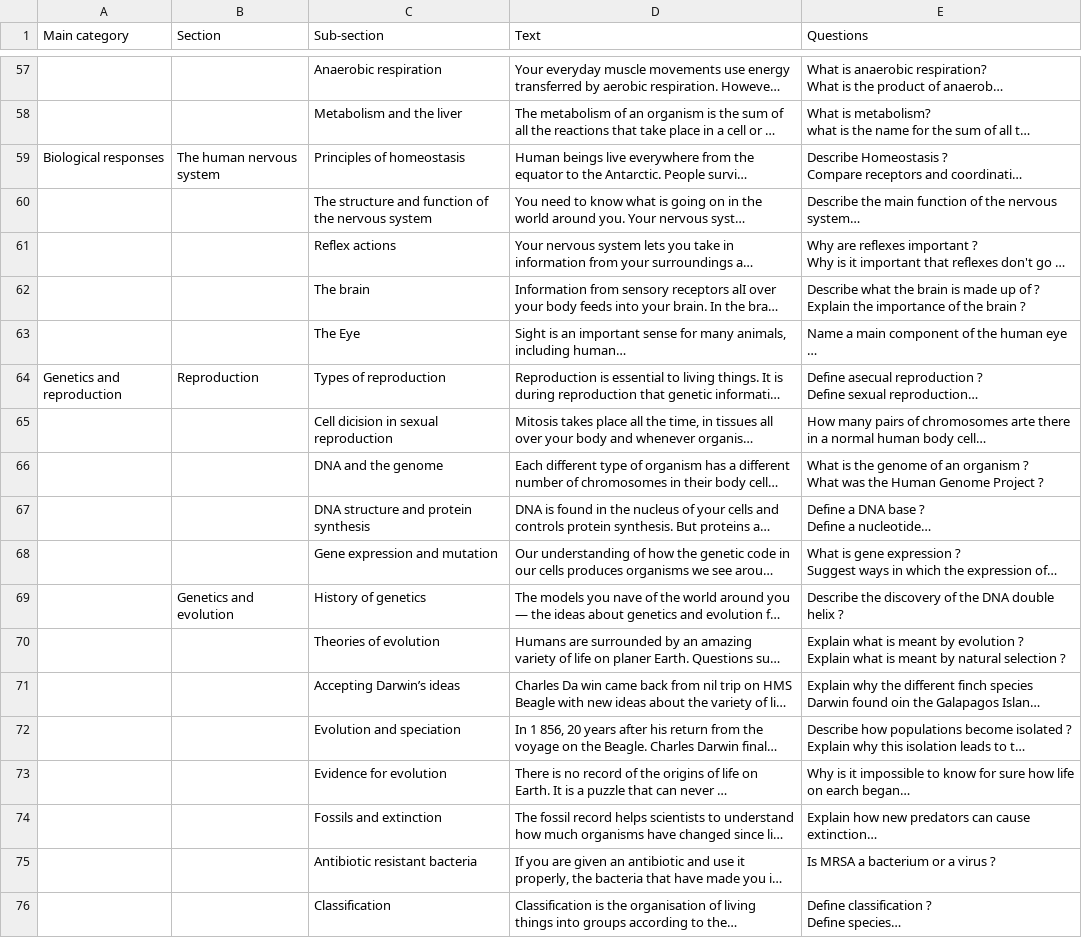
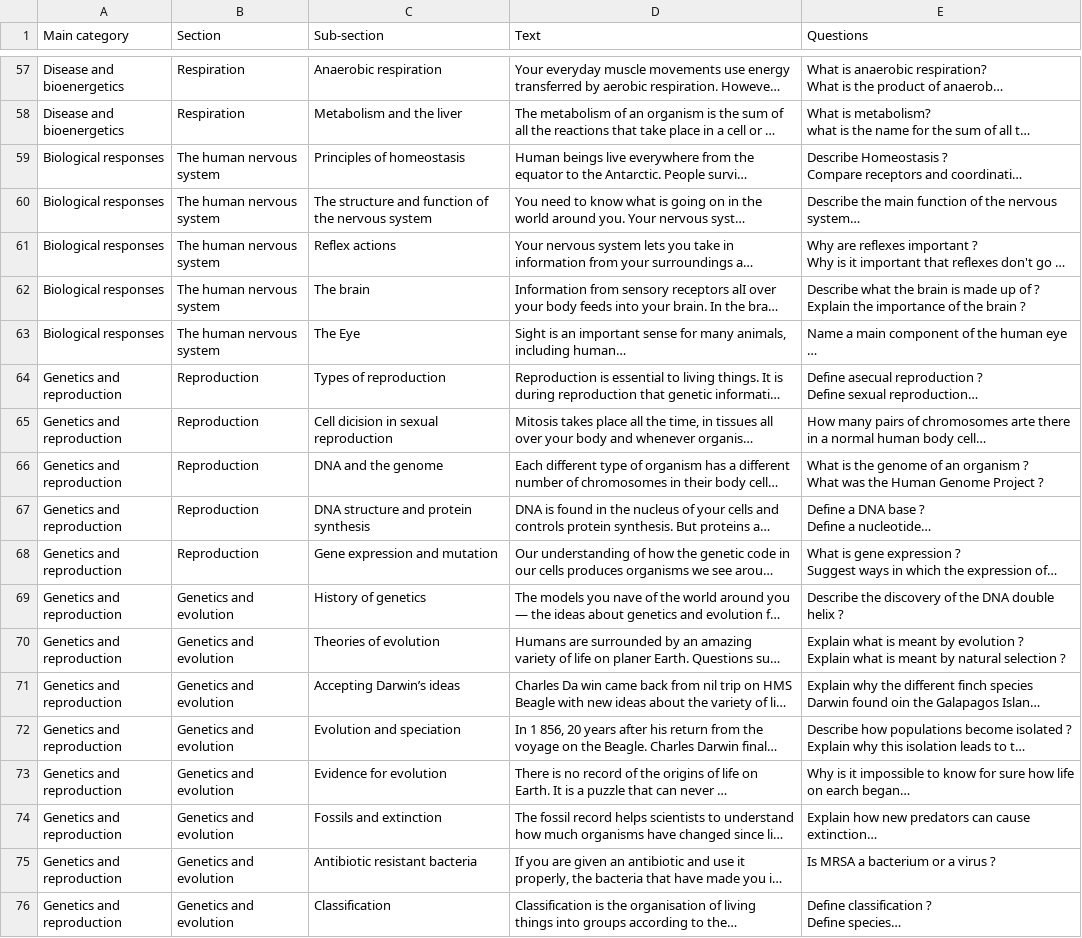
Before and after one commit to DhenPadilla/KSQuAD, a CSV file: Bio_GCSE.csv, drawn as a sheet; only a part is shown, gaps mark what is left out; long unchanged cells end in …; the diff covers the shown part only; the diff names each change by its address in the sheet, - before the commit and + after, or states it on an @@ line.

```diff
--- a/Bio_GCSE.csv
+++ b/Bio_GCSE.csv
-A57:A58 (Main category): (empty)
+A57:A58 (Main category): Disease and bioenergetics
-B57:B58 (Section): (empty)
+B57:B58 (Section): Respiration
-A60:A63 (Main category): (empty)
+A60:A63 (Main category): Biological responses
-B60:B63 (Section): (empty)
+B60:B63 (Section): The human nervous system
-A65:A76 (Main category): (empty)
+A65:A76 (Main category): Genetics and reproduction
-B65:B68 (Section): (empty)
+B65:B68 (Section): Reproduction
-B70:B76 (Section): (empty)
+B70:B76 (Section): Genetics and evolution
```
Also changed, not shown: 99 edited cells elsewhere in this file.
